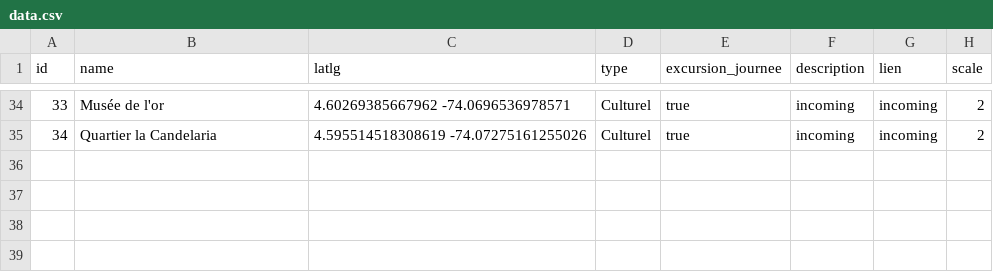
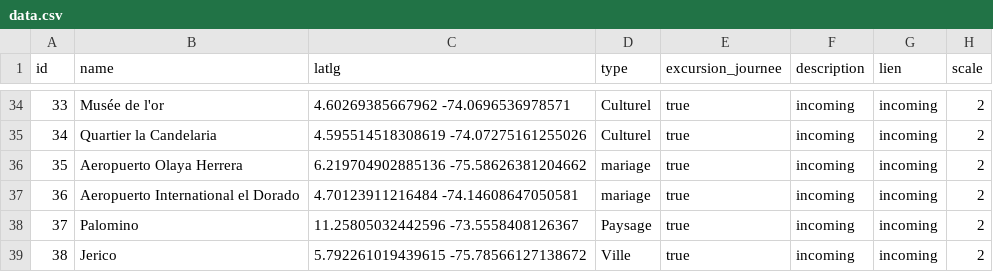
Before and after one commit to jacquetlina/matri, a CSV file: data/data.csv, drawn as a sheet; only a part is shown, gaps mark what is left out; the diff names each change by its address in the sheet, - before the commit and + after, or states it on an @@ line.

Commit message:
Update data.csv

```diff
--- a/data/data.csv
+++ b/data/data.csv
+row 36: 35 | Aeropuerto Olaya Herrera | 6.219704902885136 -75.58626381204662 | mariage | true | incoming | incoming | 2
+row 37: 36 | Aeropuerto International el Dorado | 4.70123911216484 -74.14608647050581 | mariage | true | incoming | incoming | 2
+row 38: 37 | Palomino | 11.25805032442596 -73.5558408126367 | Paysage | true | incoming | incoming | 2
+row 39: 38 | Jerico | 5.792261019439615 -75.78566127138672 | Ville | true | incoming | incoming | 2
```
